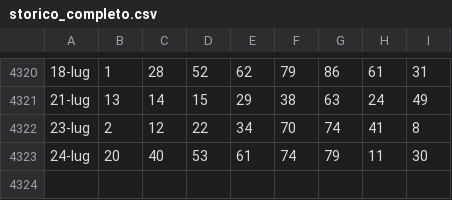
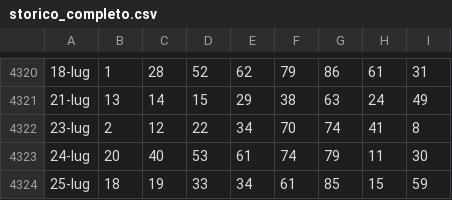
Before and after one commit to armentanom-eng/StatisticalData, a CSV file: storico_completo.csv, drawn as a sheet; only a part is shown, gaps mark what is left out; the diff names each change by its address in the sheet, - before the commit and + after, or states it on an @@ line.

```diff
--- a/storico_completo.csv
+++ b/storico_completo.csv
+row 4324: 25-lug | 18 | 19 | 33 | 34 | 61 | 85 | 15 | 59
```
